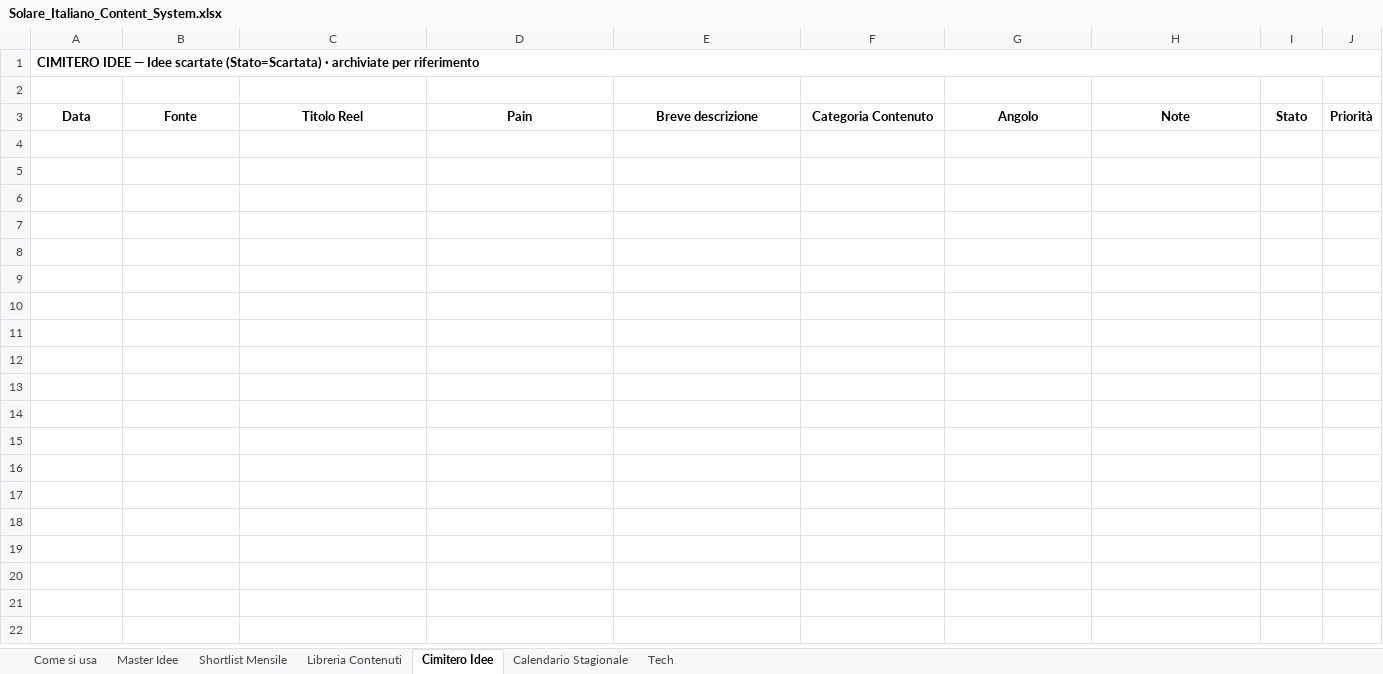
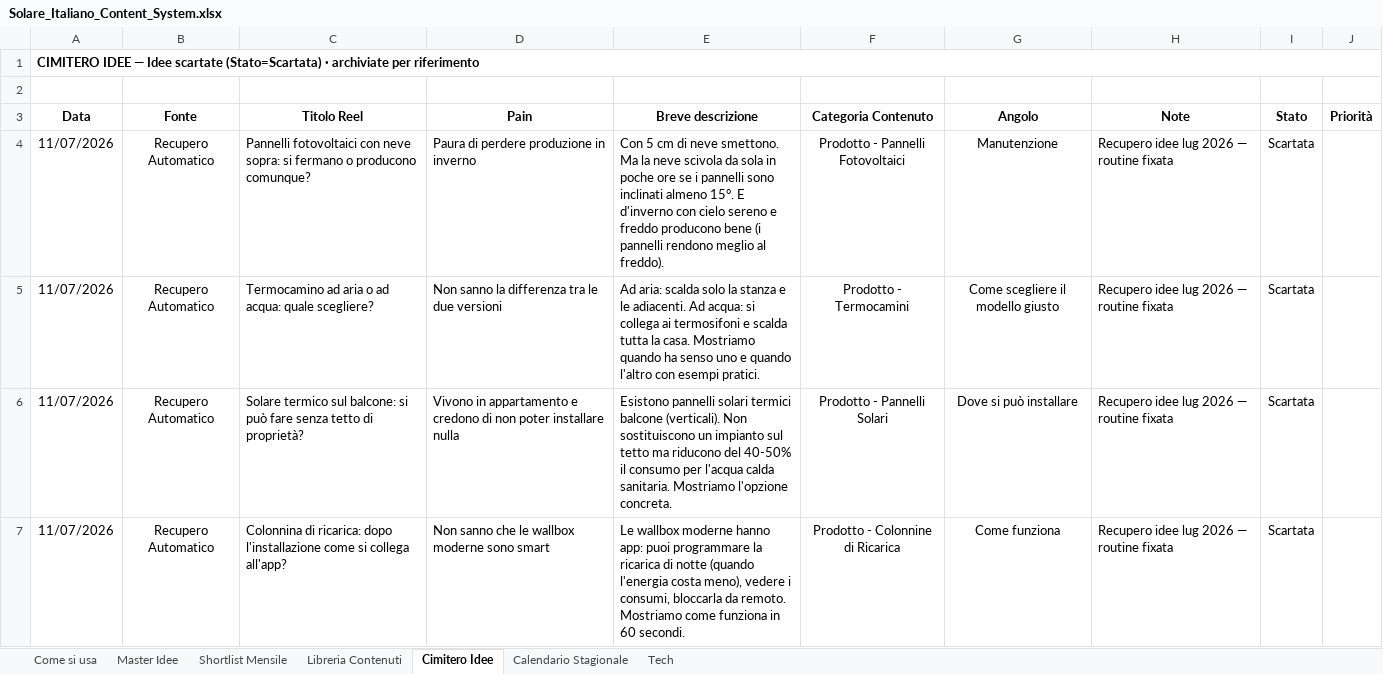
Before and after one commit to DavideRoss99/Solare_Italiano, an Excel workbook: Social/01_Tracker/Solare_Italiano_Content_System.xlsx, sheet Cimitero Idee, drawn as a sheet; values as stored, in another font and other column widths than the file's, no borders; the diff names each change by its address in the sheet, - before the commit and + after, or states it on an @@ line.

Commit message:
Shortlist Luglio 2026: 6 idee spostate su Drive + Shortlist Mensile, 4 idee Scartata spostate in Cimitero Idee
Eseguito manualmente in sostituzione del trigger 1° del mese (bug fix in corso).

```diff
--- a/Social/01_Tracker/Solare_Italiano_Content_System.xlsx (sheet Cimitero Idee)
+++ b/Social/01_Tracker/Solare_Italiano_Content_System.xlsx (sheet Cimitero Idee)
+row 4: 11/07/2026 | Recupero Automatico | Pannelli fotovoltaici con neve sopra: si fermano o producono comunque? | Paura di perdere produzione in inverno | Con 5 cm di neve smettono. Ma la neve scivola da sola in poche ore se i pannelli sono inclinati almeno 15°. E d'inverno con cielo sereno e freddo producono bene (i pannelli rendono meglio al freddo). | Prodotto - Pannelli Fotovoltaici | Manutenzione | Recupero idee lug 2026 — routine fixata | Scartata
+row 5: 11/07/2026 | Recupero Automatico | Termocamino ad aria o ad acqua: quale scegliere? | Non sanno la differenza tra le due versioni | Ad aria: scalda solo la stanza e le adiacenti. Ad acqua: si collega ai termosifoni e scalda tutta la casa. Mostriamo quando ha senso uno e quando l'altro con esempi pratici. | Prodotto - Termocamini | Come scegliere il modello giusto | Recupero idee lug 2026 — routine fixata | Scartata
+row 6: 11/07/2026 | Recupero Automatico | Solare termico sul balcone: si può fare senza tetto di proprietà? | Vivono in appartamento e credono di non poter installare nulla | Esistono pannelli solari termici balcone (verticali). Non sostituiscono un impianto sul tetto ma riducono del 40-50% il consumo per l'acqua calda sanitaria. Mostriamo l'opzione concreta. | Prodotto - Pannelli Solari | Dove si può installare | Recupero idee lug 2026 — routine fixata | Scartata
+row 7: 11/07/2026 | Recupero Automatico | Colonnina di ricarica: dopo l'installazione come si collega all'app? | Non sanno che le wallbox moderne sono smart | Le wallbox moderne hanno app: puoi programmare la ricarica di notte (quando l'energia costa meno), vedere i consumi, bloccarla da remoto. Mostriamo come funziona in 60 secondi. | Prodotto - Colonnine di Ricarica | Come funziona | Recupero idee lug 2026 — routine fixata | Scartata
```
Also changed, not shown: sheet Master Idee, sheet Shortlist Mensile.
